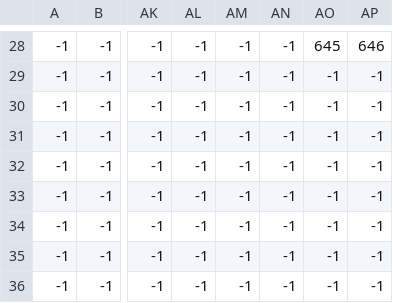
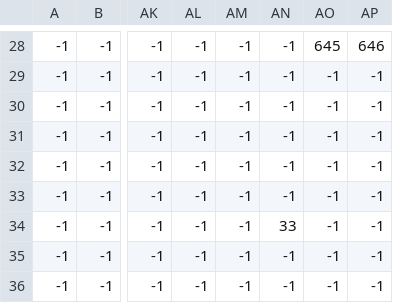
Before and after one commit to ProjetIsn2019/Ethynd, a CSV file: maps/aventure_3.csv, drawn as a sheet; only a part is shown, gaps mark what is left out; the diff names each change by its address in the sheet, - before the commit and + after, or states it on an @@ line.

```diff
--- a/maps/aventure_3.csv
+++ b/maps/aventure_3.csv
-AN34: -1
+AN34: 33
```
Also changed, not shown: maps/aventure_0.csv, maps/aventure_1.csv, 4 other files.
